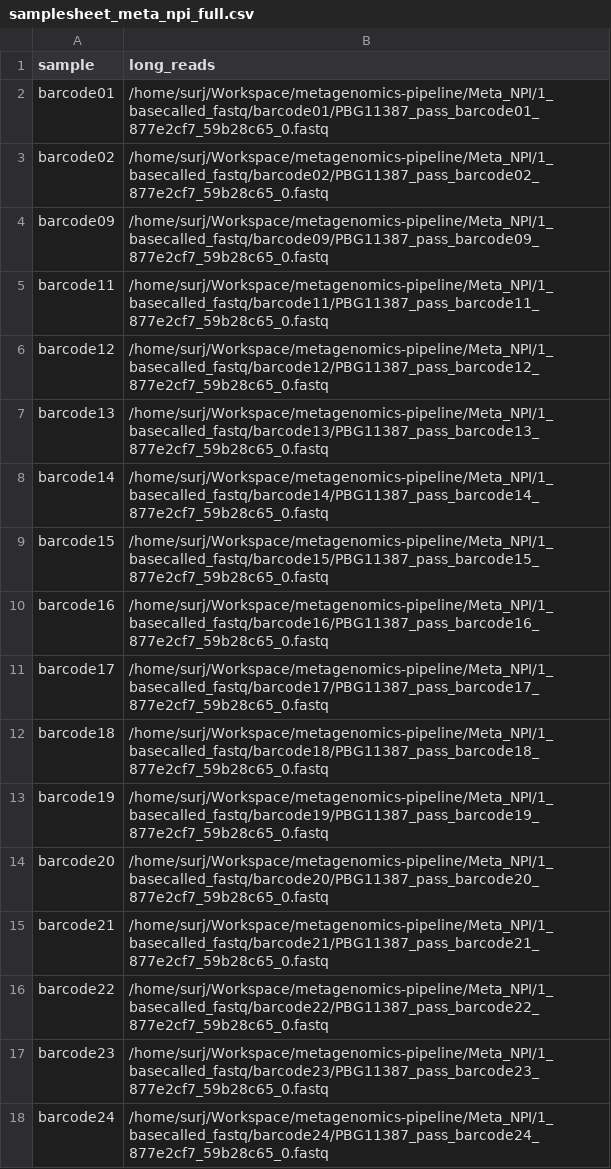
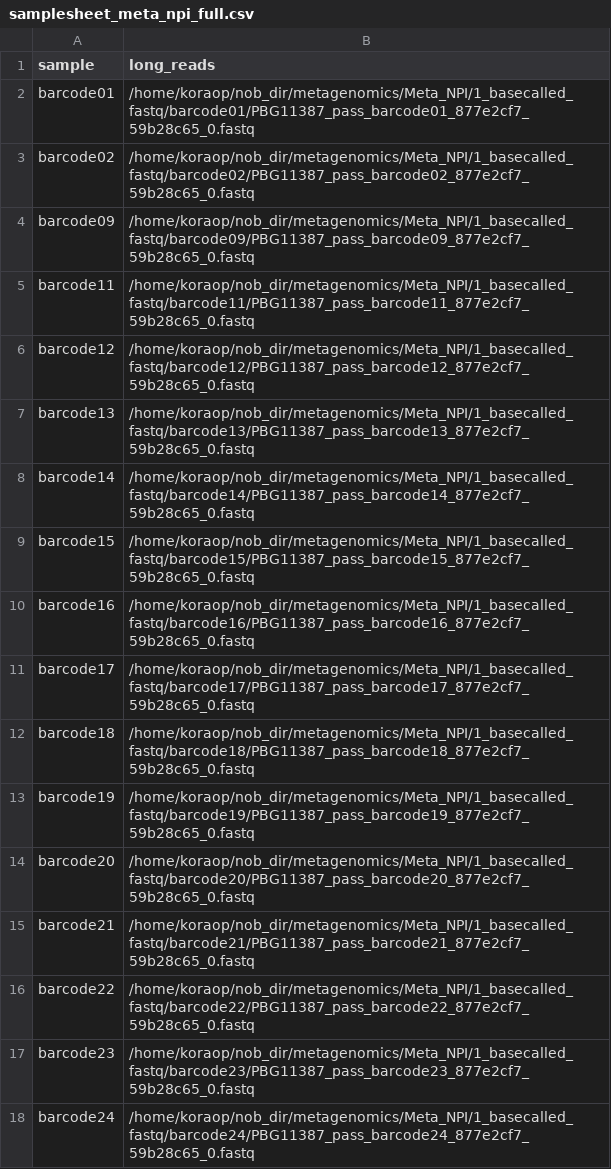
Before and after one commit to surjdev/metagenomics_pipe, a CSV file: samplesheet_meta_npi_full.csv, drawn as a sheet.

Commit message:
update samplesheet paths for server

```diff
--- a/samplesheet_meta_npi_full.csv
+++ b/samplesheet_meta_npi_full.csv
@@ -1,18 +1,18 @@
 sample,long_reads
-barcode01,/home/surj/Workspace/metagenomics-pipeline/Meta_NPI/1_basecalled_fastq/barcode01/PBG11387_pass_barcode01_877e2cf7_59b28c65_0.fastq
-barcode02,/home/surj/Workspace/metagenomics-pipeline/Meta_NPI/1_basecalled_fastq/barcode02/PBG11387_pass_barcode02_877e2cf7_59b28c65_0.fastq
-barcode09,/home/surj/Workspace/metagenomics-pipeline/Meta_NPI/1_basecalled_fastq/barcode09/PBG11387_pass_barcode09_877e2cf7_59b28c65_0.fastq
-barcode11,/home/surj/Workspace/metagenomics-pipeline/Meta_NPI/1_basecalled_fastq/barcode11/PBG11387_pass_barcode11_877e2cf7_59b28c65_0.fastq
-barcode12,/home/surj/Workspace/metagenomics-pipeline/Meta_NPI/1_basecalled_fastq/barcode12/PBG11387_pass_barcode12_877e2cf7_59b28c65_0.fastq
-barcode13,/home/surj/Workspace/metagenomics-pipeline/Meta_NPI/1_basecalled_fastq/barcode13/PBG11387_pass_barcode13_877e2cf7_59b28c65_0.fastq
-barcode14,/home/surj/Workspace/metagenomics-pipeline/Meta_NPI/1_basecalled_fastq/barcode14/PBG11387_pass_barcode14_877e2cf7_59b28c65_0.fastq
-barcode15,/home/surj/Workspace/metagenomics-pipeline/Meta_NPI/1_basecalled_fastq/barcode15/PBG11387_pass_barcode15_877e2cf7_59b28c65_0.fastq
-barcode16,/home/surj/Workspace/metagenomics-pipeline/Meta_NPI/1_basecalled_fastq/barcode16/PBG11387_pass_barcode16_877e2cf7_59b28c65_0.fastq
-barcode17,/home/surj/Workspace/metagenomics-pipeline/Meta_NPI/1_basecalled_fastq/barcode17/PBG11387_pass_barcode17_877e2cf7_59b28c65_0.fastq
-barcode18,/home/surj/Workspace/metagenomics-pipeline/Meta_NPI/1_basecalled_fastq/barcode18/PBG11387_pass_barcode18_877e2cf7_59b28c65_0.fastq
-barcode19,/home/surj/Workspace/metagenomics-pipeline/Meta_NPI/1_basecalled_fastq/barcode19/PBG11387_pass_barcode19_877e2cf7_59b28c65_0.fastq
-barcode20,/home/surj/Workspace/metagenomics-pipeline/Meta_NPI/1_basecalled_fastq/barcode20/PBG11387_pass_barcode20_877e2cf7_59b28c65_0.fastq
-barcode21,/home/surj/Workspace/metagenomics-pipeline/Meta_NPI/1_basecalled_fastq/barcode21/PBG11387_pass_barcode21_877e2cf7_59b28c65_0.fastq
-barcode22,/home/surj/Workspace/metagenomics-pipeline/Meta_NPI/1_basecalled_fastq/barcode22/PBG11387_pass_barcode22_877e2cf7_59b28c65_0.fastq
-barcode23,/home/surj/Workspace/metagenomics-pipeline/Meta_NPI/1_basecalled_fastq/barcode23/PBG11387_pass_barcode23_877e2cf7_59b28c65_0.fastq
-barcode24,/home/surj/Workspace/metagenomics-pipeline/Meta_NPI/1_basecalled_fastq/barcode24/PBG11387_pass_barcode24_877e2cf7_59b28c65_0.fastq
+barcode01,/home/koraop/nob_dir/metagenomics/Meta_NPI/1_basecalled_fastq/barcode01/PBG11387_pass_barcode01_877e2cf7_59b28c65_0.fastq
+barcode02,/home/koraop/nob_dir/metagenomics/Meta_NPI/1_basecalled_fastq/barcode02/PBG11387_pass_barcode02_877e2cf7_59b28c65_0.fastq
+barcode09,/home/koraop/nob_dir/metagenomics/Meta_NPI/1_basecalled_fastq/barcode09/PBG11387_pass_barcode09_877e2cf7_59b28c65_0.fastq
+barcode11,/home/koraop/nob_dir/metagenomics/Meta_NPI/1_basecalled_fastq/barcode11/PBG11387_pass_barcode11_877e2cf7_59b28c65_0.fastq
+barcode12,/home/koraop/nob_dir/metagenomics/Meta_NPI/1_basecalled_fastq/barcode12/PBG11387_pass_barcode12_877e2cf7_59b28c65_0.fastq
+barcode13,/home/koraop/nob_dir/metagenomics/Meta_NPI/1_basecalled_fastq/barcode13/PBG11387_pass_barcode13_877e2cf7_59b28c65_0.fastq
+barcode14,/home/koraop/nob_dir/metagenomics/Meta_NPI/1_basecalled_fastq/barcode14/PBG11387_pass_barcode14_877e2cf7_59b28c65_0.fastq
+barcode15,/home/koraop/nob_dir/metagenomics/Meta_NPI/1_basecalled_fastq/barcode15/PBG11387_pass_barcode15_877e2cf7_59b28c65_0.fastq
+barcode16,/home/koraop/nob_dir/metagenomics/Meta_NPI/1_basecalled_fastq/barcode16/PBG11387_pass_barcode16_877e2cf7_59b28c65_0.fastq
+barcode17,/home/koraop/nob_dir/metagenomics/Meta_NPI/1_basecalled_fastq/barcode17/PBG11387_pass_barcode17_877e2cf7_59b28c65_0.fastq
+barcode18,/home/koraop/nob_dir/metagenomics/Meta_NPI/1_basecalled_fastq/barcode18/PBG11387_pass_barcode18_877e2cf7_59b28c65_0.fastq
+barcode19,/home/koraop/nob_dir/metagenomics/Meta_NPI/1_basecalled_fastq/barcode19/PBG11387_pass_barcode19_877e2cf7_59b28c65_0.fastq
+barcode20,/home/koraop/nob_dir/metagenomics/Meta_NPI/1_basecalled_fastq/barcode20/PBG11387_pass_barcode20_877e2cf7_59b28c65_0.fastq
+barcode21,/home/koraop/nob_dir/metagenomics/Meta_NPI/1_basecalled_fastq/barcode21/PBG11387_pass_barcode21_877e2cf7_59b28c65_0.fastq
+barcode22,/home/koraop/nob_dir/metagenomics/Meta_NPI/1_basecalled_fastq/barcode22/PBG11387_pass_barcode22_877e2cf7_59b28c65_0.fastq
+barcode23,/home/koraop/nob_dir/metagenomics/Meta_NPI/1_basecalled_fastq/barcode23/PBG11387_pass_barcode23_877e2cf7_59b28c65_0.fastq
+barcode24,/home/koraop/nob_dir/metagenomics/Meta_NPI/1_basecalled_fastq/barcode24/PBG11387_pass_barcode24_877e2cf7_59b28c65_0.fastq
```
Also changed, not shown: samplesheet_meta_npi_benchmark.csv, samplesheet_meta_npi_smoke.csv.
